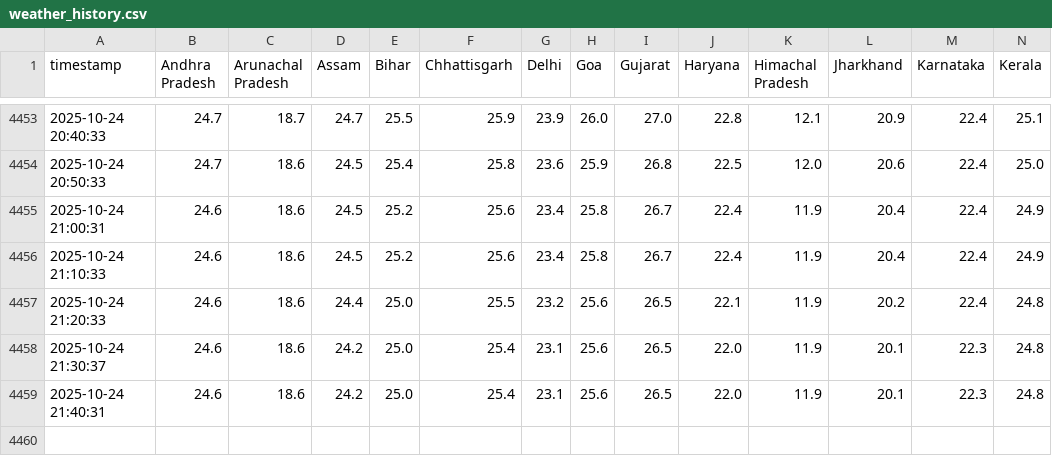
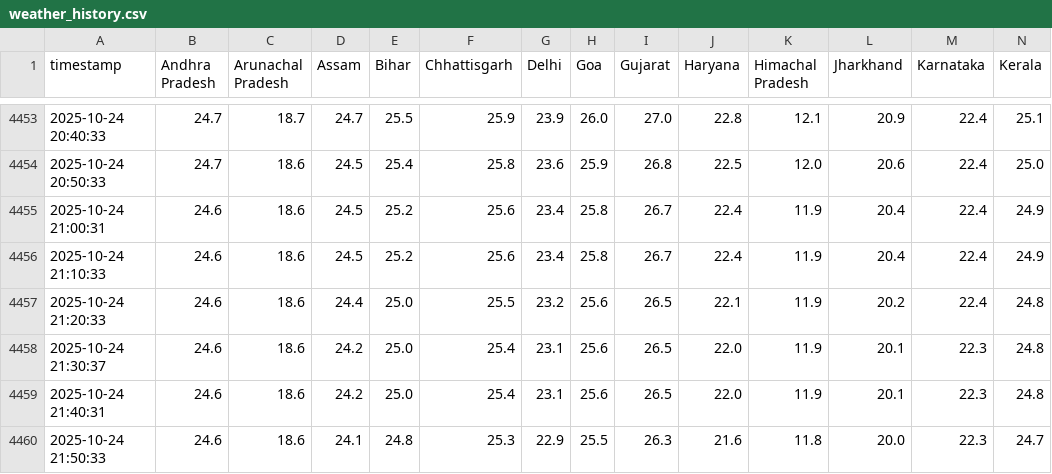
Before and after one commit to noob2git/weather, a CSV file: data/weather_history.csv, drawn as a sheet; only a part is shown, gaps mark what is left out; rows hold the shown columns only; the diff names each change by its address in the sheet, - before the commit and + after, or states it on an @@ line.

```diff
--- a/data/weather_history.csv
+++ b/data/weather_history.csv
+row 4460: 2025-10-24 21:50:33 | 24.6 | 18.6 | 24.1 | 24.8 | 25.3 | 22.9 | 25.5 | 26.3 | 21.6 | 11.8 | 20.0 | 22.3 | 24.7
```
Also changed, not shown: docs/assets/builds.csv, 2 other files.
